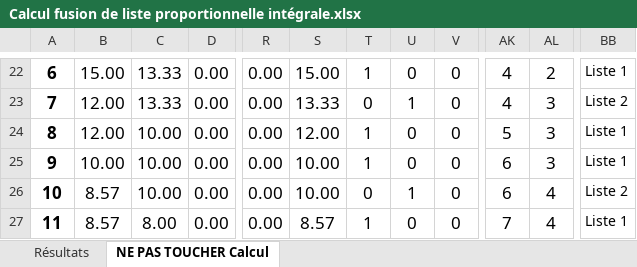
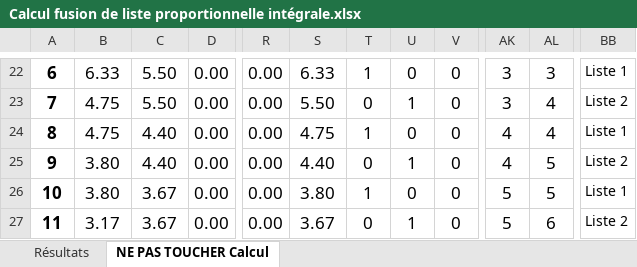
Before and after one commit to RayanC94/election, an Excel workbook: Calcul fusion de liste proportionnelle intégrale.xlsx, sheet NE PAS TOUCHER Calcul, drawn as a sheet; only a part is shown, gaps mark what is left out; values as stored, in another font and other column widths than the file's, no borders; conditional formats not drawn; the diff covers the shown part only; the diff names each change by its address in the sheet, - before the commit and + after, or states it on an @@ line.

```diff
--- a/Calcul fusion de liste proportionnelle intégrale.xlsx (sheet NE PAS TOUCHER Calcul)
+++ b/Calcul fusion de liste proportionnelle intégrale.xlsx (sheet NE PAS TOUCHER Calcul)
-B22: 15.00
+B22: 6.33
-C22:C23: 13.33
+C22:C23: 5.50
-S22: 15.00
+S22: 6.33
-AK22:AK23: 4
+AK22:AK23: 3
-AL22: 2
+AL22: 3
-B23:B24: 12.00
+B23:B24: 4.75
-S23: 13.33
+S23: 5.50
-AL23:AL24: 3
+AL23:AL24: 4
-C24:C25: 10.00
+C24:C25: 4.40
-S24: 12.00
+S24: 4.75
-AK24: 5
+AK24: 4
-B25: 10.00
+B25: 3.80
-S25: 10.00
+S25: 4.40
-T25: 1
+T25: 0
-U25: 0
+U25: 1
-AK25: 6
+AK25: 4
-AL25: 3
+AL25: 5
-BB25: Liste 1
+BB25: Liste 2
-B26: 8.57
+B26: 3.80
-C26: 10.00
+C26: 3.67
-S26: 10.00
+S26: 3.80
-T26: 0
+T26: 1
-U26: 1
+U26: 0
-AK26: 6
+AK26: 5
-AL26: 4
+AL26: 5
-BB26: Liste 2
+BB26: Liste 1
-B27: 8.57
+B27: 3.17
-C27: 8.00
+C27: 3.67
-S27: 8.57
+S27: 3.67
-T27: 1
+T27: 0
-U27: 0
+U27: 1
-AK27: 7
+AK27: 5
-AL27: 4
+AL27: 6
-BB27: Liste 1
+BB27: Liste 2
```
Also changed, not shown: 1045 edited cells elsewhere in this sheet, sheet Résultats, formulas that keep their value, 1 other file.
